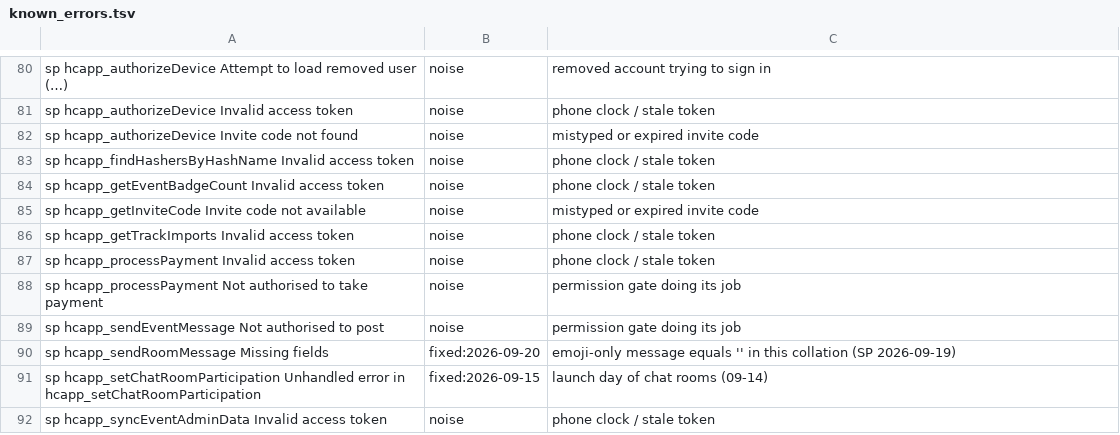
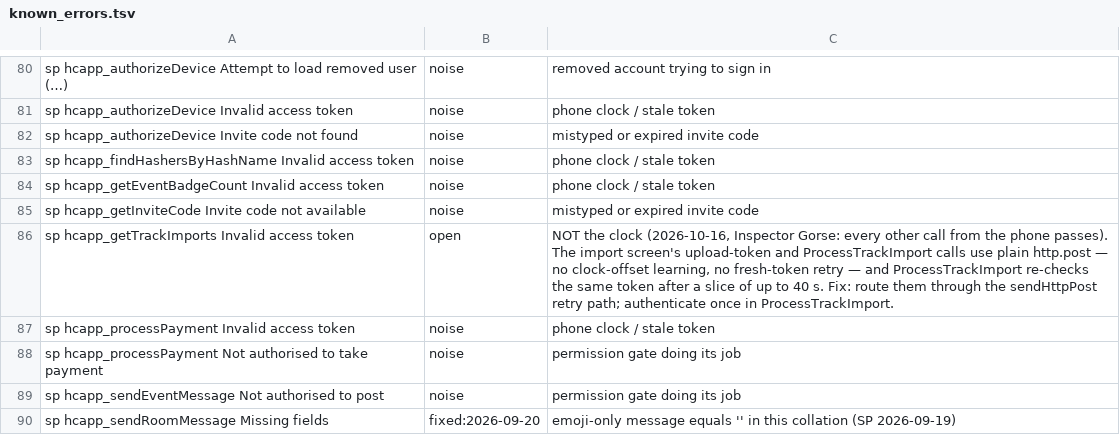
Before and after one commit to James-A-White/HarrierCentral, a TSV file: tools/known_errors.tsv, drawn as a sheet; only a part is shown, gaps mark what is left out; the shorter side is filled out with more unchanged rows.

```diff
--- a/tools/known_errors.tsv
+++ b/tools/known_errors.tsv
@@ -85,3 +85,3 @@ sp hcapp_getEventBadgeCount Invalid access token	noise	phone clock / stale token
 sp hcapp_getInviteCode Invite code not available	noise	mistyped or expired invite code
-sp hcapp_getTrackImports Invalid access token	noise	phone clock / stale token
+sp hcapp_getTrackImports Invalid access token	open	NOT the clock (2026-10-16, Inspector Gorse: every other call from the phone passes). The import screen's upload-token and ProcessTrackImport calls use plain http.post — no clock-offset learning, no fresh-token retry — and ProcessTrackImport re-checks the same token after a slice of up to 40 s. Fix: route them through the sendHttpPost retry path; authenticate once in ProcessTrackImport.
 sp hcapp_processPayment Invalid access token	noise	phone clock / stale token
```
